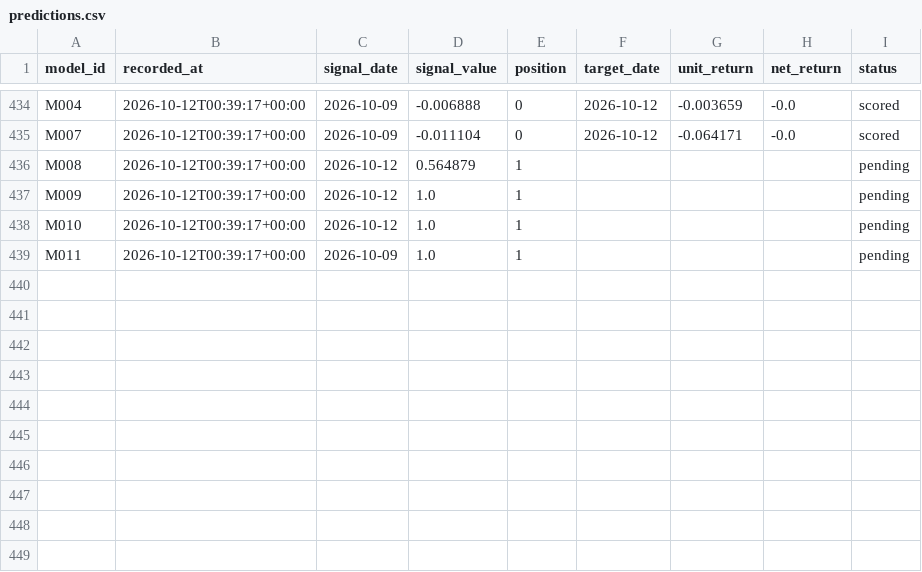
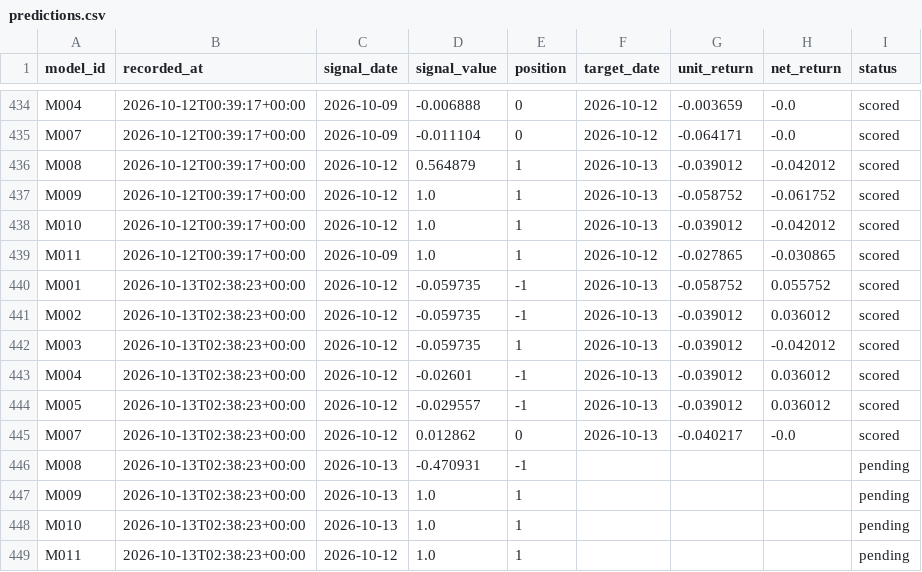
Before and after one commit to muse2002/tzalpha, a CSV file: data/predictions.csv, drawn as a sheet; only a part is shown, gaps mark what is left out.

```diff
--- a/data/predictions.csv
+++ b/data/predictions.csv
@@ -435,5 +435,15 @@ M004,2026-10-12T00:39:17+00:00,2026-10-09,-0.006888,0,2026-10-12,-0.003659,-0.0,
 M007,2026-10-12T00:39:17+00:00,2026-10-09,-0.011104,0,2026-10-12,-0.064171,-0.0,scored
-M008,2026-10-12T00:39:17+00:00,2026-10-12,0.564879,1,,,,pending
-M009,2026-10-12T00:39:17+00:00,2026-10-12,1.0,1,,,,pending
-M010,2026-10-12T00:39:17+00:00,2026-10-12,1.0,1,,,,pending
-M011,2026-10-12T00:39:17+00:00,2026-10-09,1.0,1,,,,pending
+M008,2026-10-12T00:39:17+00:00,2026-10-12,0.564879,1,2026-10-13,-0.039012,-0.042012,scored
+M009,2026-10-12T00:39:17+00:00,2026-10-12,1.0,1,2026-10-13,-0.058752,-0.061752,scored
+M010,2026-10-12T00:39:17+00:00,2026-10-12,1.0,1,2026-10-13,-0.039012,-0.042012,scored
+M011,2026-10-12T00:39:17+00:00,2026-10-09,1.0,1,2026-10-12,-0.027865,-0.030865,scored
+M001,2026-10-13T02:38:23+00:00,2026-10-12,-0.059735,-1,2026-10-13,-0.058752,0.055752,scored
+M002,2026-10-13T02:38:23+00:00,2026-10-12,-0.059735,-1,2026-10-13,-0.039012,0.036012,scored
+M003,2026-10-13T02:38:23+00:00,2026-10-12,-0.059735,1,2026-10-13,-0.039012,-0.042012,scored
+M004,2026-10-13T02:38:23+00:00,2026-10-12,-0.02601,-1,2026-10-13,-0.039012,0.036012,scored
+M005,2026-10-13T02:38:23+00:00,2026-10-12,-0.029557,-1,2026-10-13,-0.039012,0.036012,scored
+M007,2026-10-13T02:38:23+00:00,2026-10-12,0.012862,0,2026-10-13,-0.040217,-0.0,scored
+M008,2026-10-13T02:38:23+00:00,2026-10-13,-0.470931,-1,,,,pending
+M009,2026-10-13T02:38:23+00:00,2026-10-13,1.0,1,,,,pending
+M010,2026-10-13T02:38:23+00:00,2026-10-13,1.0,1,,,,pending
+M011,2026-10-13T02:38:23+00:00,2026-10-12,1.0,1,,,,pending
```
Also changed, not shown: 2 other files.
